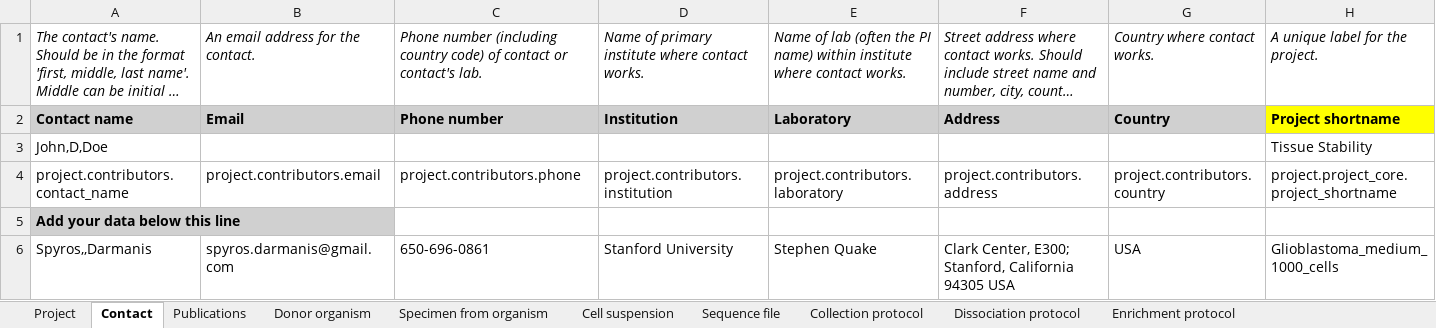
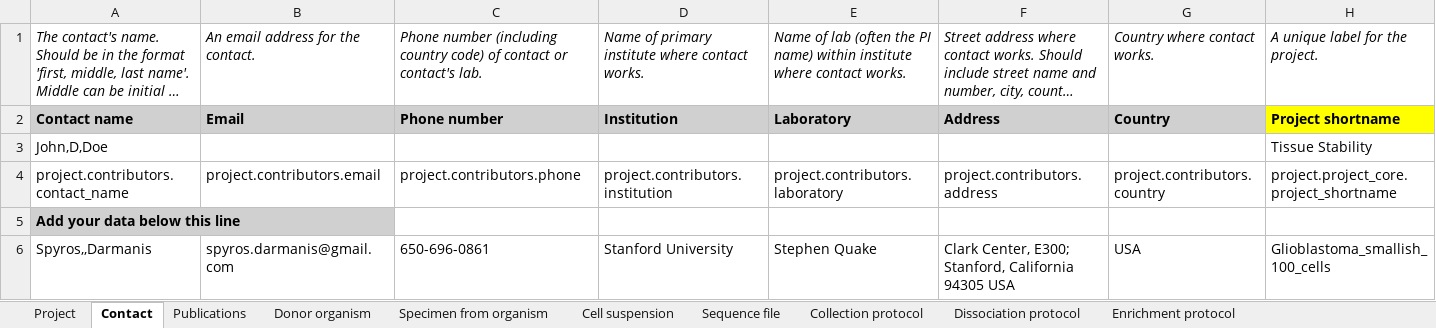
Before and after one commit to HumanCellAtlas/metadata-schema, an Excel workbook: infrastructure_testing_files/current/glioblastoma_1000cells.xlsx, sheet Contact, drawn as a sheet; long unchanged cells end in …; values as stored, in another font and other column widths than the file's, no borders; the diff names each change by its address in the sheet, - before the commit and + after, or states it on an @@ line.

Commit message:
fixed ghost cell issue in 1000 glio sheet

```diff
--- a/infrastructure_testing_files/current/glioblastoma_1000cells.xlsx (sheet Contact)
+++ b/infrastructure_testing_files/current/glioblastoma_1000cells.xlsx (sheet Contact)
-H6: Glioblastoma_medium_1000_cells
+H6: Glioblastoma_smallish_100_cells
```
